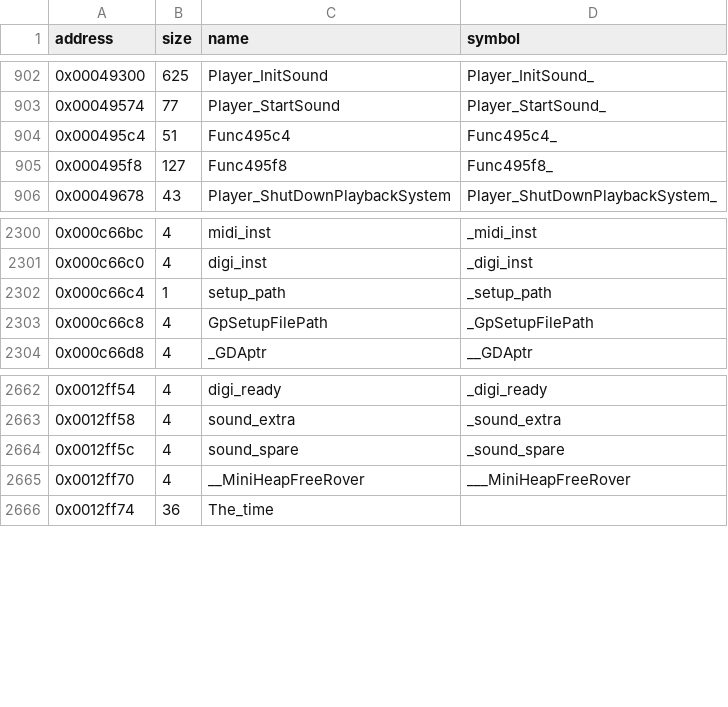
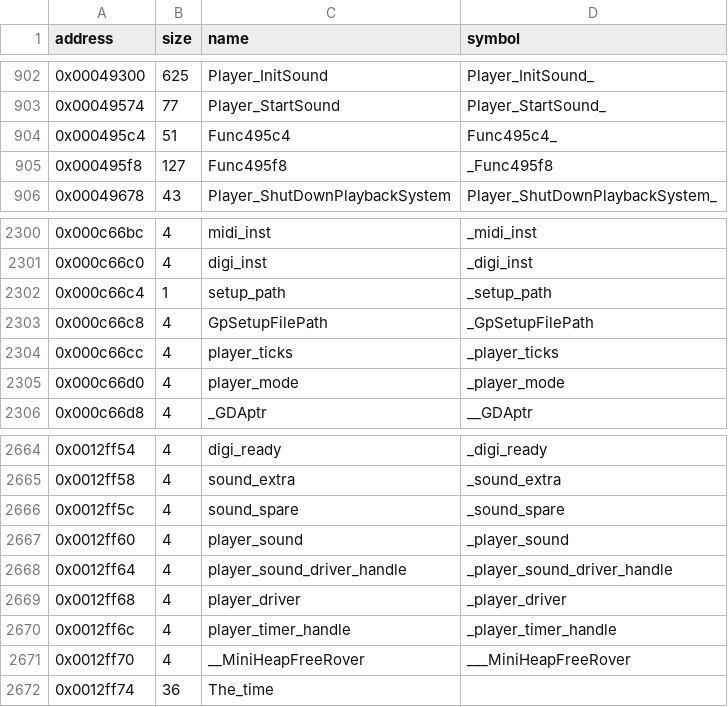
Before and after one commit to LostArtefacts/tr01, a CSV file: config/symbols.csv, drawn as a sheet; only a part is shown, gaps mark what is left out.

Commit message:
Replace the FMV player module's assembly with C
src/player.c replaces player.asm (0x48f50-0x49f02, data c66cc-c66d4,
const c1064, BSS 12ff60-12ff70), Core's front end over the Escape
FMV decoder. All 29 functions match, as do its CONST, _DATA and BSS.

Flags: -ot -od -s -5r -d2. -d2 puts every local in memory and gives
the parameter spills; -ot only sets the register allocator's
time/size weights, which -od keeps. With them, the third temporary
of a p->a->b->c argument chain outranks the parameter temporary and
lands in the argument's register, as in Player_InitVideo,
Player_InitSound, Player_StartSound, Func495f8, Player_MapVideo,
Player_StopSound, Func49d10 and Func49d60. Under the size weights
the chain went through EAX instead.

Player_Playframe checks s and its compression in two nested ifs and
declares the sound-sync locals in the outer one; that gives the
original's jumps and stack slots.

player.h now spells out the movie handle: the field at 0x104 that
frontend.c compares with the frame count (vdf) is the frame the
player has decoded. The video and sound handles become struct
pointers, Player_InitSound's precision a ULONG.

tools: link_le.py and patch_le.py leave out the -d2 $$SYMBOLS and
$$TYPES segments.

compare 1406/1406, 132/132 data, bss ok. Exe: standalone image and
22518 fixups equal (known mismatches {}).

```diff
--- a/config/symbols.csv
+++ b/config/symbols.csv
@@ -904,3 +904,3 @@ address,size,name,symbol
 0x000495c4,51,Func495c4,Func495c4_
-0x000495f8,127,Func495f8,Func495f8_
+0x000495f8,127,Func495f8,_Func495f8
 0x00049678,43,Player_ShutDownPlaybackSystem,Player_ShutDownPlaybackSystem_
@@ -2303,2 +2303,4 @@ address,size,name,symbol
 0x000c66c8,4,GpSetupFilePath,_GpSetupFilePath
+0x000c66cc,4,player_ticks,_player_ticks
+0x000c66d0,4,player_mode,_player_mode
 0x000c66d8,4,_GDAptr,__GDAptr
@@ -2664,2 +2666,6 @@ address,size,name,symbol
 0x0012ff5c,4,sound_spare,_sound_spare
+0x0012ff60,4,player_sound,_player_sound
+0x0012ff64,4,player_sound_driver_handle,_player_sound_driver_handle
+0x0012ff68,4,player_driver,_player_driver
+0x0012ff6c,4,player_timer_handle,_player_timer_handle
 0x0012ff70,4,__MiniHeapFreeRover,___MiniHeapFreeRover
```
Also changed, not shown: 6 other files.
